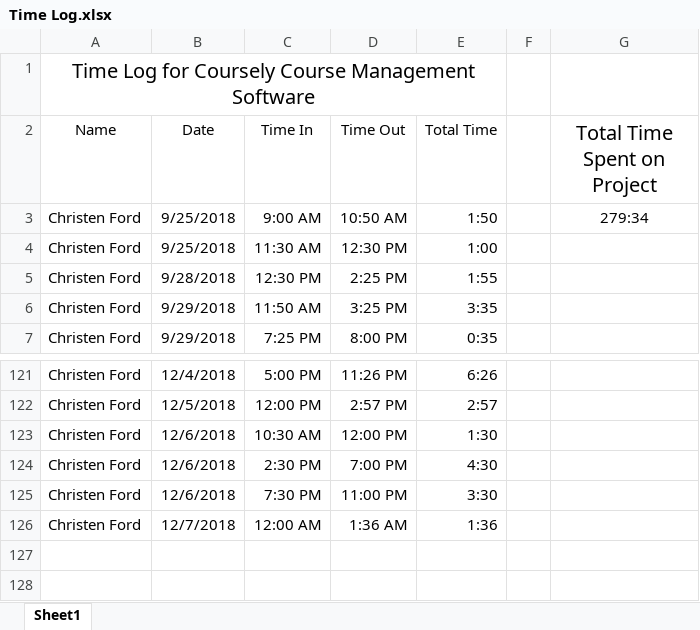
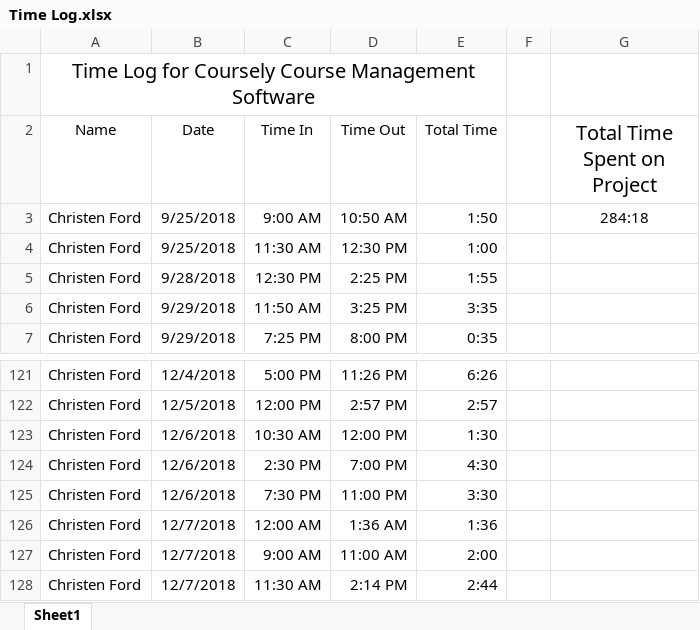
Before and after one commit to gollum18/CourseRegistrationPOC, an Excel workbook: Time Log.xlsx, sheet Sheet1, drawn as a sheet; only a part is shown, gaps mark what is left out; values as stored, in another font and other column widths than the file's, no borders; the diff names each change by its address in the sheet, - before the commit and + after, or states it on an @@ line.

```diff
--- a/Time Log.xlsx (sheet Sheet1)
+++ b/Time Log.xlsx (sheet Sheet1)
-G3 (Total Time Spent on Project): 279:34
+G3 (Total Time Spent on Project): 284:18
+row 127: Christen Ford | 12/7/2018 | 9:00 AM | 11:00 AM | 2:00
+row 128: Christen Ford | 12/7/2018 | 11:30 AM | 2:14 PM | 2:44
```
Also changed, not shown: 23 other files.
